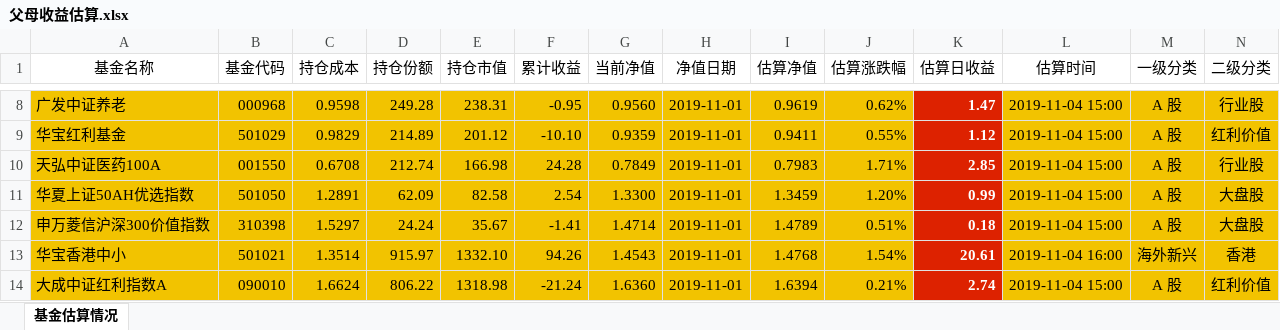
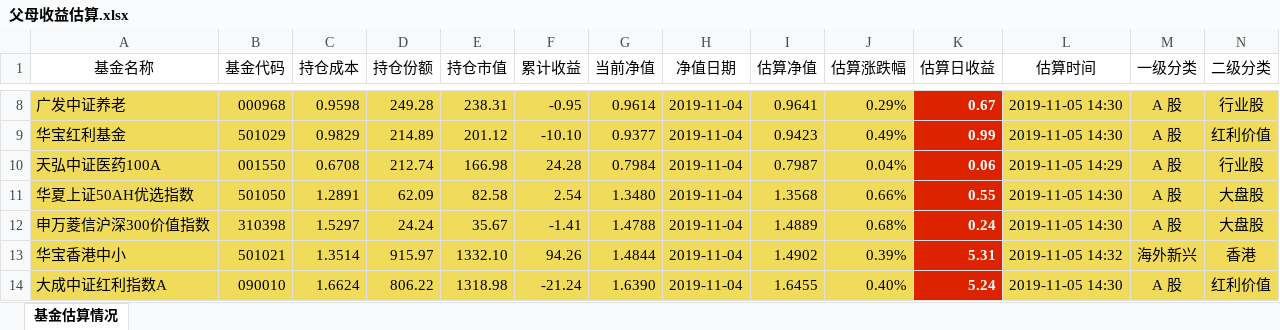
Before and after one commit to klq26/finance-data, an Excel workbook: Portfolio/scripts/output/201911/父母/父母收益估算.xlsx, sheet 基金估算情况, drawn as a sheet; only a part is shown, gaps mark what is left out; values as stored, in another font and other column widths than the file's, no borders; the diff covers the shown part only; the diff names each change by its address in the sheet, - before the commit and + after, or states it on an @@ line.

```diff
--- a/Portfolio/scripts/output/201911/父母/父母收益估算.xlsx (sheet 基金估算情况)
+++ b/Portfolio/scripts/output/201911/父母/父母收益估算.xlsx (sheet 基金估算情况)
-A8:J14 fill: #F2C300
+A8:J14 fill: #F0DC5A
-G8 (当前净值): 0.9560
+G8 (当前净值): 0.9614
-H8:H14 (净值日期): 2019-11-01
+H8:H14 (净值日期): 2019-11-04
-I8 (估算净值): 0.9619
+I8 (估算净值): 0.9641
-J8 (估算涨跌幅): 0.62%
+J8 (估算涨跌幅): 0.29%
-K8 (估算日收益): 1.47
+K8 (估算日收益): 0.67
-L8:N14 fill: #F2C300
+L8:N14 fill: #F0DC5A
-L8:L9 (估算时间): 2019-11-04 15:00
+L8:L9 (估算时间): 2019-11-05 14:30
-G9 (当前净值): 0.9359
+G9 (当前净值): 0.9377
-I9 (估算净值): 0.9411
+I9 (估算净值): 0.9423
-J9 (估算涨跌幅): 0.55%
+J9 (估算涨跌幅): 0.49%
-K9 (估算日收益): 1.12
+K9 (估算日收益): 0.99
-G10 (当前净值): 0.7849
+G10 (当前净值): 0.7984
-I10 (估算净值): 0.7983
+I10 (估算净值): 0.7987
-J10 (估算涨跌幅): 1.71%
+J10 (估算涨跌幅): 0.04%
-K10 (估算日收益): 2.85
+K10 (估算日收益): 0.06
-L10 (估算时间): 2019-11-04 15:00
+L10 (估算时间): 2019-11-05 14:29
-G11 (当前净值): 1.3300
+G11 (当前净值): 1.3480
-I11 (估算净值): 1.3459
+I11 (估算净值): 1.3568
-J11 (估算涨跌幅): 1.20%
+J11 (估算涨跌幅): 0.66%
-K11 (估算日收益): 0.99
+K11 (估算日收益): 0.55
-L11:L12 (估算时间): 2019-11-04 15:00
+L11:L12 (估算时间): 2019-11-05 14:30
-G12 (当前净值): 1.4714
+G12 (当前净值): 1.4788
-I12 (估算净值): 1.4789
+I12 (估算净值): 1.4889
-J12 (估算涨跌幅): 0.51%
+J12 (估算涨跌幅): 0.68%
-K12 (估算日收益): 0.18
+K12 (估算日收益): 0.24
-G13 (当前净值): 1.4543
+G13 (当前净值): 1.4844
-I13 (估算净值): 1.4768
+I13 (估算净值): 1.4902
-J13 (估算涨跌幅): 1.54%
+J13 (估算涨跌幅): 0.39%
-K13 (估算日收益): 20.61
+K13 (估算日收益): 5.31
-L13 (估算时间): 2019-11-04 16:00
+L13 (估算时间): 2019-11-05 14:32
-G14 (当前净值): 1.6360
+G14 (当前净值): 1.6390
-I14 (估算净值): 1.6394
+I14 (估算净值): 1.6455
-J14 (估算涨跌幅): 0.21%
+J14 (估算涨跌幅): 0.40%
-K14 (估算日收益): 2.74
+K14 (估算日收益): 5.24
-L14 (估算时间): 2019-11-04 15:00
+L14 (估算时间): 2019-11-05 14:30
```
Also changed, not shown: 227 edited cells and cell formats elsewhere in this sheet, Portfolio/scripts/output/201911/康力泉/康力泉整体资产配置.xlsx, Portfolio/scripts/output/201911/父母/父母资产配置.xlsx, 20 other files.
